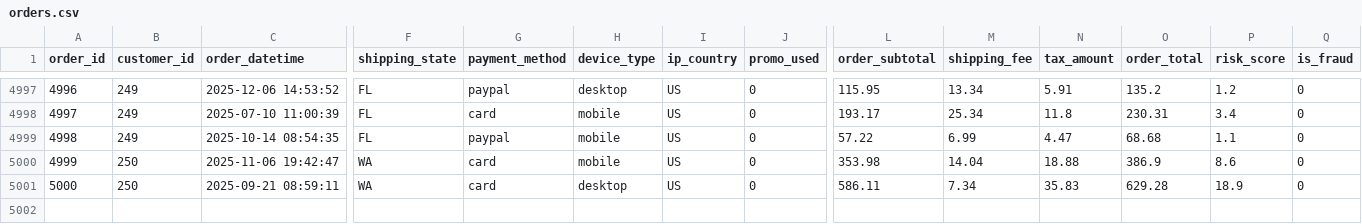
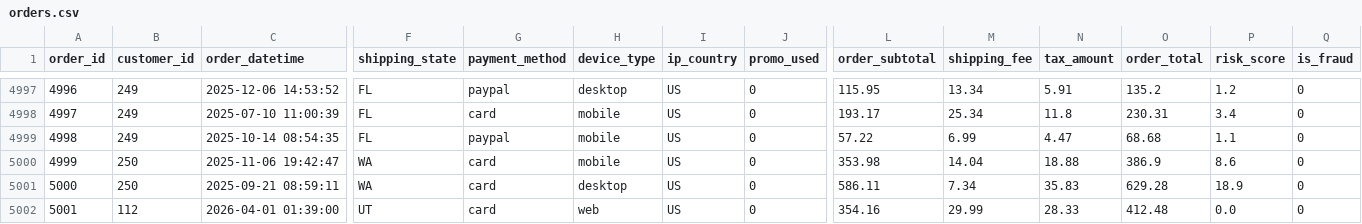
Before and after one commit to levihenstrom/455DeployedPipelineGroup4-5, a CSV file: data/raw/orders.csv, drawn as a sheet; only a part is shown, gaps mark what is left out; rows hold the shown columns only; the diff names each change by its address in the sheet, - before the commit and + after, or states it on an @@ line.

```diff
--- a/data/raw/orders.csv
+++ b/data/raw/orders.csv
+row 5002: 5001 | 112 | 2026-04-01 01:39:00 | UT | card | web | US | 0 | 354.16 | 29.99 | 28.33 | 412.48 | 0.0 | 0
```
Also changed, not shown: data/raw/order_items.csv, 17 other files.
